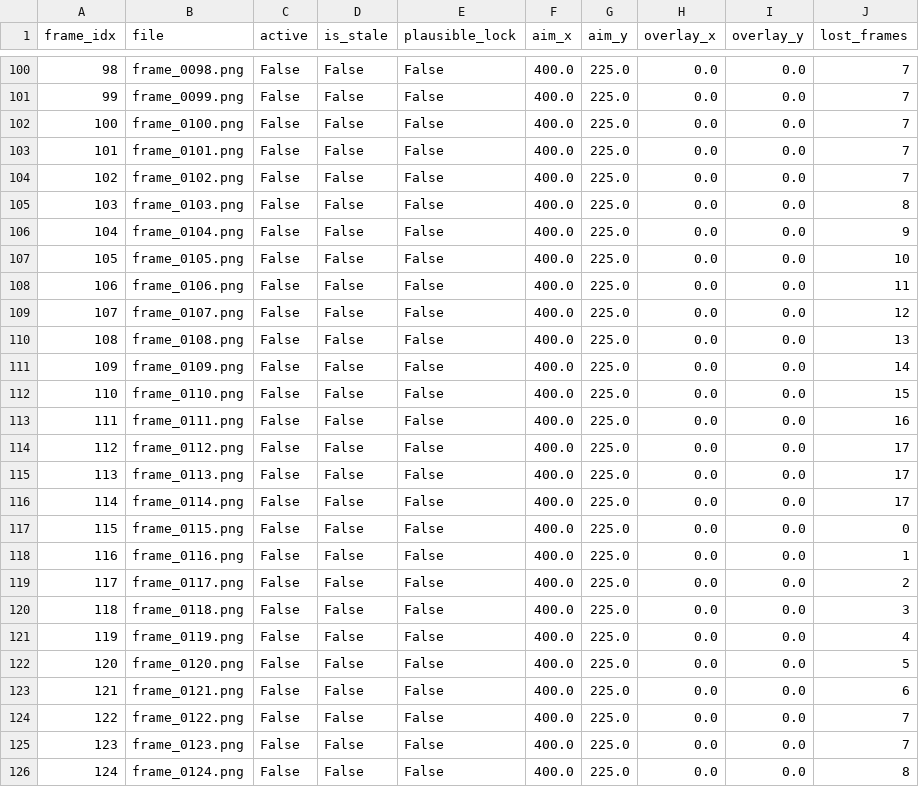
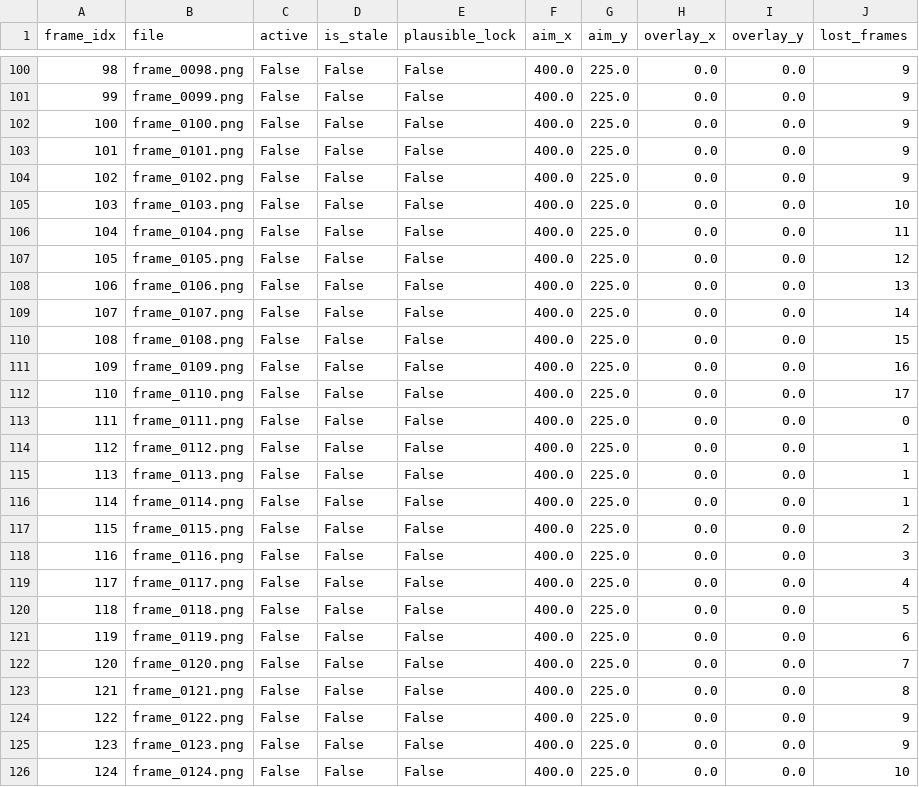
Before and after one commit to BrittanyDanforth/aaaaabee, a CSV file: artifacts/real_apex_test/gif_166_proof/summary.csv, drawn as a sheet; only a part is shown, gaps mark what is left out; the diff covers the shown part only.

```diff
--- a/artifacts/real_apex_test/gif_166_proof/summary.csv
+++ b/artifacts/real_apex_test/gif_166_proof/summary.csv
@@ -100,27 +100,27 @@ frame_idx,file,active,is_stale,plausible_lock,aim_x,aim_y,overlay_x,overlay_y,lo
-98,frame_0098.png,False,False,False,400.0,225.0,0.0,0.0,7
-99,frame_0099.png,False,False,False,400.0,225.0,0.0,0.0,7
-100,frame_0100.png,False,False,False,400.0,225.0,0.0,0.0,7
-101,frame_0101.png,False,False,False,400.0,225.0,0.0,0.0,7
-102,frame_0102.png,False,False,False,400.0,225.0,0.0,0.0,7
-103,frame_0103.png,False,False,False,400.0,225.0,0.0,0.0,8
-104,frame_0104.png,False,False,False,400.0,225.0,0.0,0.0,9
-105,frame_0105.png,False,False,False,400.0,225.0,0.0,0.0,10
-106,frame_0106.png,False,False,False,400.0,225.0,0.0,0.0,11
-107,frame_0107.png,False,False,False,400.0,225.0,0.0,0.0,12
-108,frame_0108.png,False,False,False,400.0,225.0,0.0,0.0,13
-109,frame_0109.png,False,False,False,400.0,225.0,0.0,0.0,14
-110,frame_0110.png,False,False,False,400.0,225.0,0.0,0.0,15
-111,frame_0111.png,False,False,False,400.0,225.0,0.0,0.0,16
-112,frame_0112.png,False,False,False,400.0,225.0,0.0,0.0,17
-113,frame_0113.png,False,False,False,400.0,225.0,0.0,0.0,17
-114,frame_0114.png,False,False,False,400.0,225.0,0.0,0.0,17
-115,frame_0115.png,False,False,False,400.0,225.0,0.0,0.0,0
-116,frame_0116.png,False,False,False,400.0,225.0,0.0,0.0,1
-117,frame_0117.png,False,False,False,400.0,225.0,0.0,0.0,2
-118,frame_0118.png,False,False,False,400.0,225.0,0.0,0.0,3
-119,frame_0119.png,False,False,False,400.0,225.0,0.0,0.0,4
-120,frame_0120.png,False,False,False,400.0,225.0,0.0,0.0,5
-121,frame_0121.png,False,False,False,400.0,225.0,0.0,0.0,6
-122,frame_0122.png,False,False,False,400.0,225.0,0.0,0.0,7
-123,frame_0123.png,False,False,False,400.0,225.0,0.0,0.0,7
-124,frame_0124.png,False,False,False,400.0,225.0,0.0,0.0,8
+98,frame_0098.png,False,False,False,400.0,225.0,0.0,0.0,9
+99,frame_0099.png,False,False,False,400.0,225.0,0.0,0.0,9
+100,frame_0100.png,False,False,False,400.0,225.0,0.0,0.0,9
+101,frame_0101.png,False,False,False,400.0,225.0,0.0,0.0,9
+102,frame_0102.png,False,False,False,400.0,225.0,0.0,0.0,9
+103,frame_0103.png,False,False,False,400.0,225.0,0.0,0.0,10
+104,frame_0104.png,False,False,False,400.0,225.0,0.0,0.0,11
+105,frame_0105.png,False,False,False,400.0,225.0,0.0,0.0,12
+106,frame_0106.png,False,False,False,400.0,225.0,0.0,0.0,13
+107,frame_0107.png,False,False,False,400.0,225.0,0.0,0.0,14
+108,frame_0108.png,False,False,False,400.0,225.0,0.0,0.0,15
+109,frame_0109.png,False,False,False,400.0,225.0,0.0,0.0,16
+110,frame_0110.png,False,False,False,400.0,225.0,0.0,0.0,17
+111,frame_0111.png,False,False,False,400.0,225.0,0.0,0.0,0
+112,frame_0112.png,False,False,False,400.0,225.0,0.0,0.0,1
+113,frame_0113.png,False,False,False,400.0,225.0,0.0,0.0,1
+114,frame_0114.png,False,False,False,400.0,225.0,0.0,0.0,1
+115,frame_0115.png,False,False,False,400.0,225.0,0.0,0.0,2
+116,frame_0116.png,False,False,False,400.0,225.0,0.0,0.0,3
+117,frame_0117.png,False,False,False,400.0,225.0,0.0,0.0,4
+118,frame_0118.png,False,False,False,400.0,225.0,0.0,0.0,5
+119,frame_0119.png,False,False,False,400.0,225.0,0.0,0.0,6
+120,frame_0120.png,False,False,False,400.0,225.0,0.0,0.0,7
+121,frame_0121.png,False,False,False,400.0,225.0,0.0,0.0,8
+122,frame_0122.png,False,False,False,400.0,225.0,0.0,0.0,9
+123,frame_0123.png,False,False,False,400.0,225.0,0.0,0.0,9
+124,frame_0124.png,False,False,False,400.0,225.0,0.0,0.0,10
```
Also changed, not shown: 172 edited cells elsewhere in this file, artifacts/real_apex_test/gif_166_proof/timeline.tsv, 20 other files.
